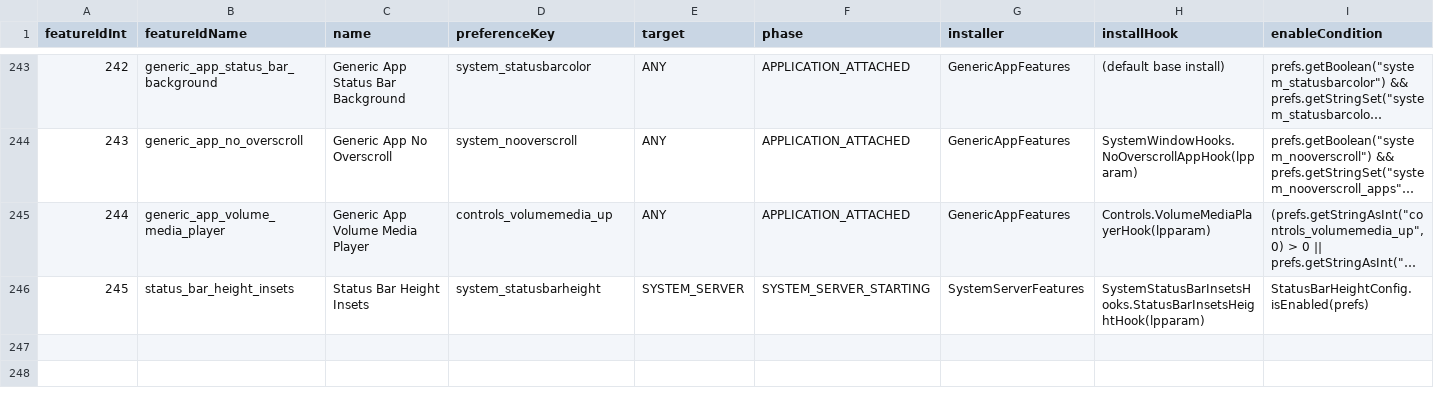
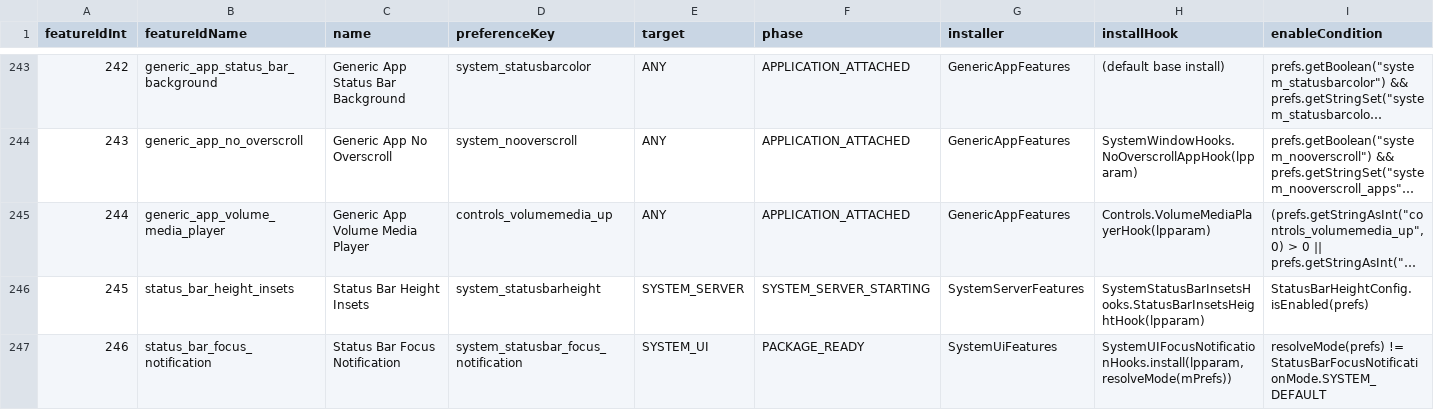
Before and after one commit to tomthenpc/customiuizer-a14, a CSV file: docs/rom-intelligence/A14_PROCESS_MATRIX.csv, drawn as a sheet; only a part is shown, gaps mark what is left out; long unchanged cells end in …; rows hold the shown columns only; the diff names each change by its address in the sheet, - before the commit and + after, or states it on an @@ line.

Commit message:
feat: control HyperOS focus notification prompt

```diff
--- a/docs/rom-intelligence/A14_PROCESS_MATRIX.csv
+++ b/docs/rom-intelligence/A14_PROCESS_MATRIX.csv
+row 247: 246 | status_bar_focus_notification | Status Bar Focus Notification | system_statusbar_focus_notification | SYSTEM_UI | PACKAGE_READY | SystemUiFeatures | SystemUIFocusNotificationHooks.install(lpparam, resolveMode(mPrefs)) | resolveMode(prefs) != StatusBarFocusNotificationMode.SYSTEM_DEFAULT
```
Also changed, not shown: 22 other files.
